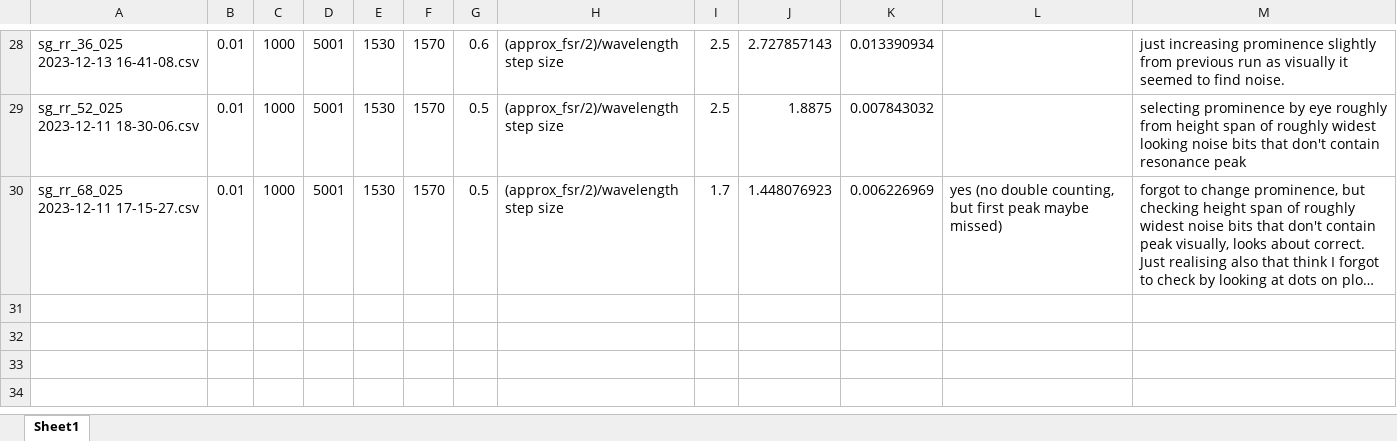
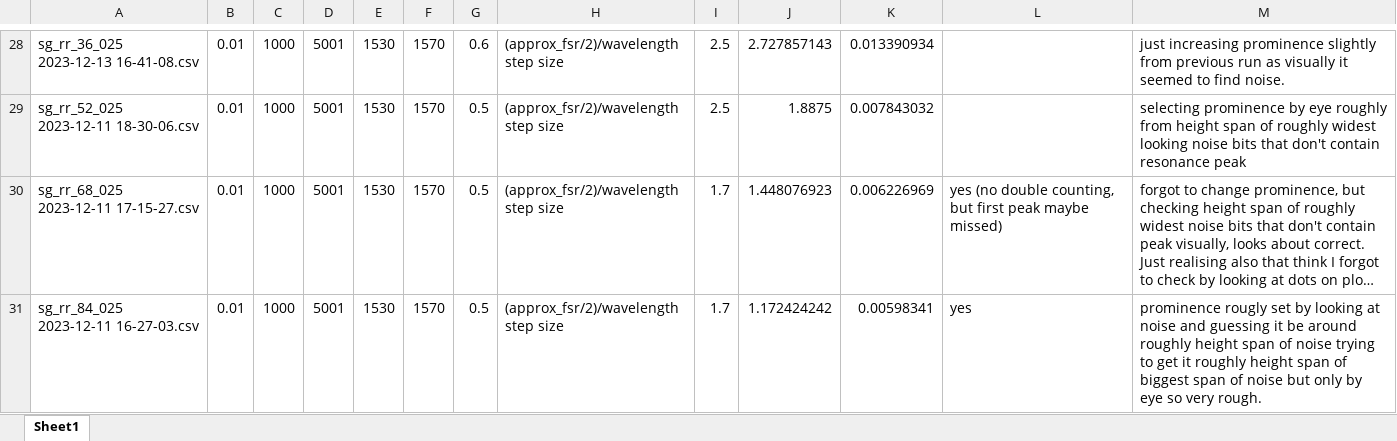
Before and after one commit to tdasanjh/team-chip-project, an Excel workbook: data_analysis/fsr_data_analysis_table.xlsx, sheet Sheet1, drawn as a sheet; only a part is shown, gaps mark what is left out; long unchanged cells end in …; values as stored, in another font and other column widths than the file's, no borders; the diff names each change by its address in the sheet, - before the commit and + after, or states it on an @@ line.

Commit message:
next data run

```diff
--- a/data_analysis/fsr_data_analysis_table.xlsx (sheet Sheet1)
+++ b/data_analysis/fsr_data_analysis_table.xlsx (sheet Sheet1)
+row 31: sg_rr_84_025 2023-12-11 16-27-03.csv | 0.01 | 1000 | 5001 | 1530 | 1570 | 0.5 | (approx_fsr/2)/wavelength step size | 1.7 | 1.172424242 | 0.00598341 | yes | prominence rougly set by looking at noise and guessing it be around roughly height span of noise trying to get it roughly height span of biggest span of noise but only by eye so very rough.
```
Also changed, not shown: 1 other file.
